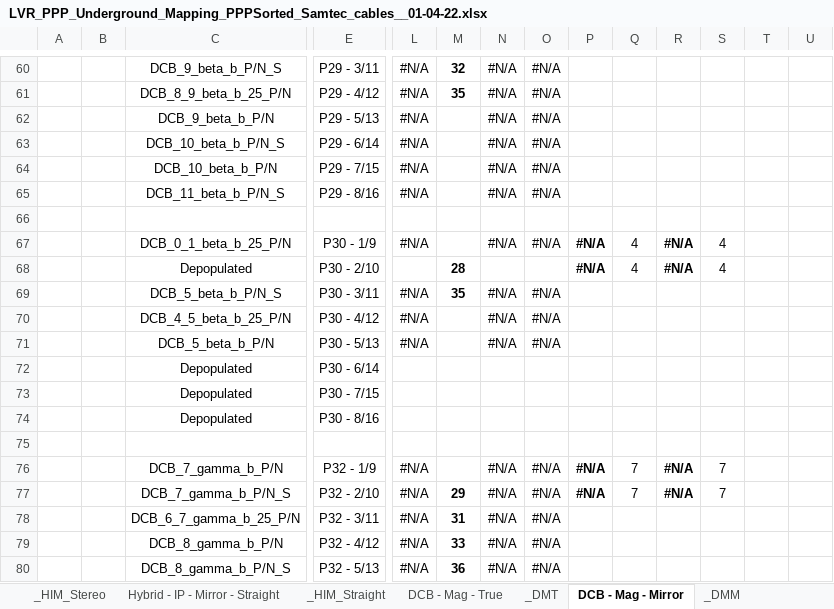
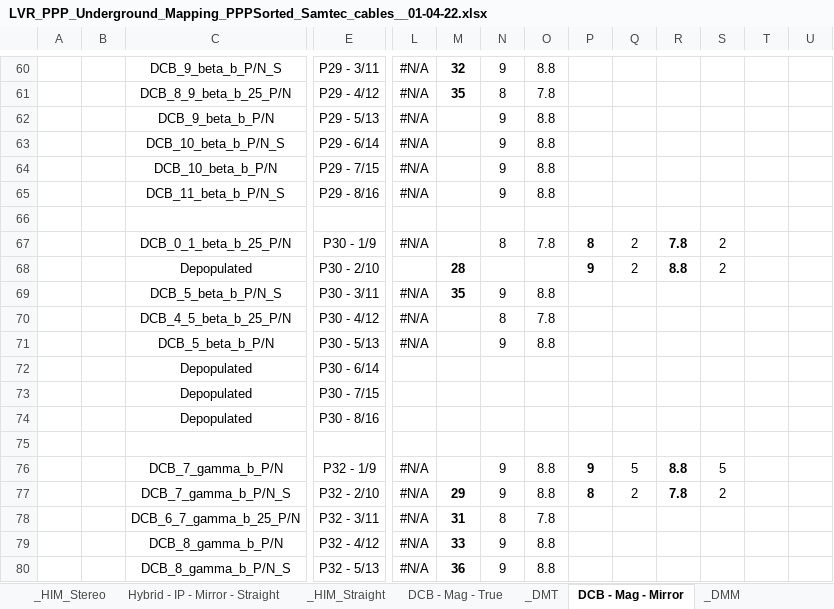
Before and after one commit to afernez/LV_cavern_mapping, an Excel workbook: formatted_cavern/LVR_PPP_Underground_Mapping_PPPSorted_Samtec_cables__01-04-22.xlsx, sheet DCB - Mag - Mirror, drawn as a sheet; only a part is shown, gaps mark what is left out; values as stored, in another font and other column widths than the file's, no borders; removed rows and columns are numbered as before the commit, all else as after; rows hold the shown columns only; the diff covers the shown part only; the diff names each change by its address in the sheet, - before the commit and + after, or states it on an @@ line.

```diff
--- a/formatted_cavern/LVR_PPP_Underground_Mapping_PPPSorted_Samtec_cables__01-04-22.xlsx (sheet DCB - Mag - Mirror)
+++ b/formatted_cavern/LVR_PPP_Underground_Mapping_PPPSorted_Samtec_cables__01-04-22.xlsx (sheet DCB - Mag - Mirror)
-N60: #N/A
+N60: 9
-O60: #N/A
+O60: 8.8
-N61: #N/A
+N61: 8
-O61: #N/A
+O61: 7.8
-N62:N65: #N/A
+N62:N65: 9
-O62:O65: #N/A
+O62:O65: 8.8
-N67: #N/A
+N67: 8
-O67: #N/A
+O67: 7.8
-P67: #N/A
+P67: 8
-Q67: 4
+Q67: 2
-R67: #N/A
+R67: 7.8
-S67: 4
+S67: 2
-row 68:  |  | Depopulated | P30 - 2/10 |  | 28 |  |  | #N/A | 4 | #N/A | 4
+row 68:  |  | Depopulated | P30 - 2/10 |  | 28 |  |  | 9 | 2 | 8.8 | 2
-N69: #N/A
+N69: 9
-O69: #N/A
+O69: 8.8
-N70: #N/A
+N70: 8
-O70: #N/A
+O70: 7.8
-N71: #N/A
+N71: 9
-O71: #N/A
+O71: 8.8
-N76:N77: #N/A
+N76:N77: 9
-O76:O77: #N/A
+O76:O77: 8.8
-P76: #N/A
+P76: 9
-Q76: 7
+Q76: 5
-R76: #N/A
+R76: 8.8
-S76: 7
+S76: 5
-P77: #N/A
+P77: 8
-Q77: 7
+Q77: 2
-R77: #N/A
+R77: 7.8
-S77: 7
+S77: 2
-N78: #N/A
+N78: 8
-O78: #N/A
+O78: 7.8
-N79:N80: #N/A
+N79:N80: 9
-O79:O80: #N/A
+O79:O80: 8.8
```
Also changed, not shown: 2 added rows, 2 removed rows and 176 edited cells elsewhere in this sheet, sheet Hybrid - Mag - Mirror - Straigh, sheet Hybrid - Mag - True - Stereo, sheet Hybrid - Mag - Mirror - Stereo, sheet Hybrid - IP - True - Stereo, sheet DCB - Mag - True, sheet DCB - IP - True, 19 more sheets, formulas that keep their value, fixme/cavern_mapping_ppp_fixes.xlsx, 3 other files.
